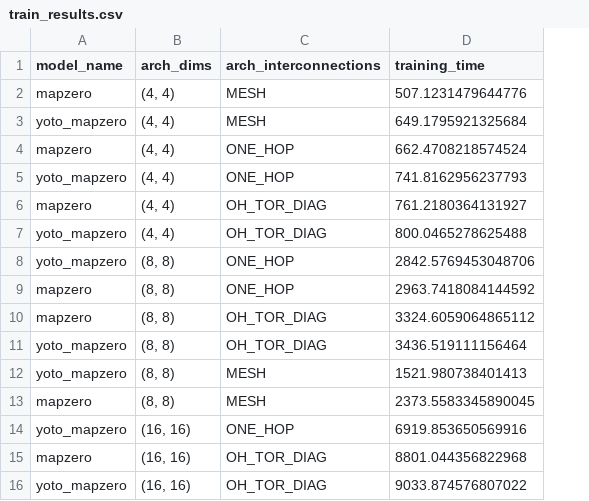
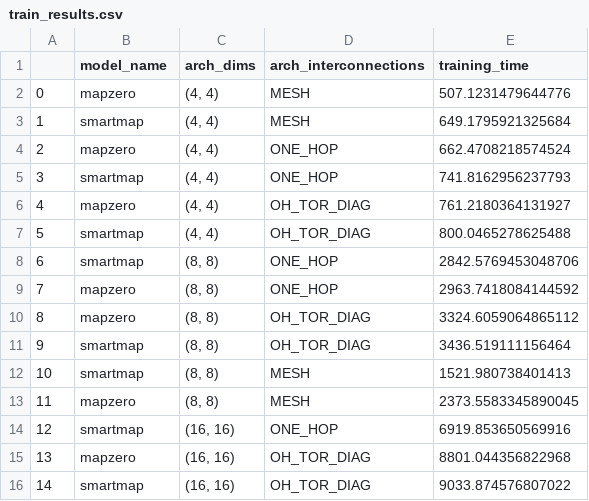
Before and after one commit to anonymoussub-code/smart_map, a CSV file: results/train_results.csv, drawn as a sheet; addresses are those after the commit; the diff names each change by its address in the sheet, - before the commit and + after, or states it on an @@ line.

```diff
--- a/results/train_results.csv
+++ b/results/train_results.csv
+column A, rows 2-16: 0 | 1 | 2 | 3 | 4 | 5 | 6 | 7 | 8 | 9 | 10 | 11 | 12 | 13 | 14
-B3 (model_name): yoto_mapzero
+B3 (model_name): smartmap
-B5 (model_name): yoto_mapzero
+B5 (model_name): smartmap
-B7:B8 (model_name): yoto_mapzero
+B7:B8 (model_name): smartmap
-B11:B12 (model_name): yoto_mapzero
+B11:B12 (model_name): smartmap
-B14 (model_name): yoto_mapzero
+B14 (model_name): smartmap
-B16 (model_name): yoto_mapzero
+B16 (model_name): smartmap
```
Also changed, not shown: results/mapping_results.csv, 52 other files.
